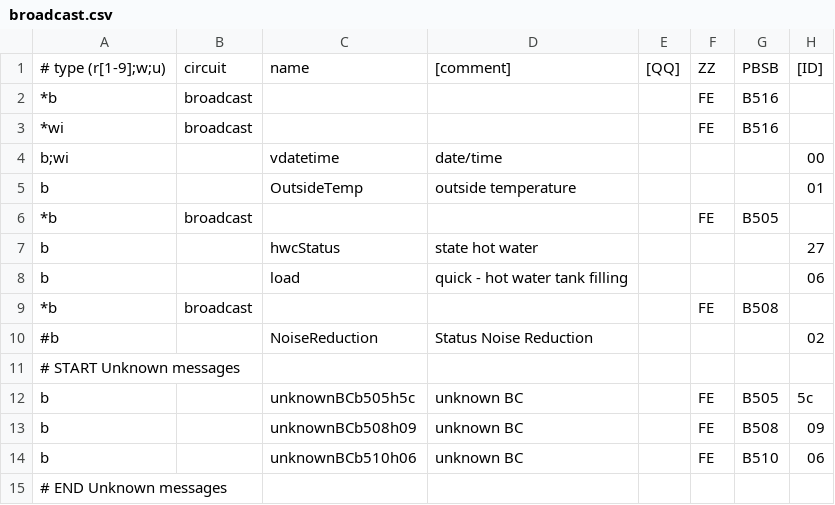
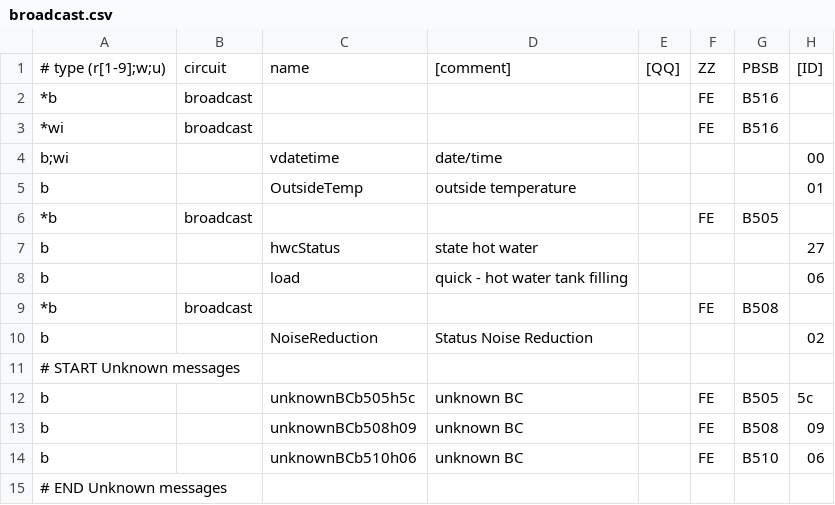
Before and after one commit to xerion3800/ebusd-configuration, a CSV file: ebusd-2.1.x/en/vaillant/broadcast.csv, drawn as a sheet; only a part is shown; the diff names each change by its address in the sheet, - before the commit and + after, or states it on an @@ line.

Commit message:
Revert "wip"
This reverts commit 803e27c3ea04843ca3fbb03c0910294252b1d4c8.

```diff
--- a/ebusd-2.1.x/en/vaillant/broadcast.csv
+++ b/ebusd-2.1.x/en/vaillant/broadcast.csv
-A10: #b
+A10: b
```
